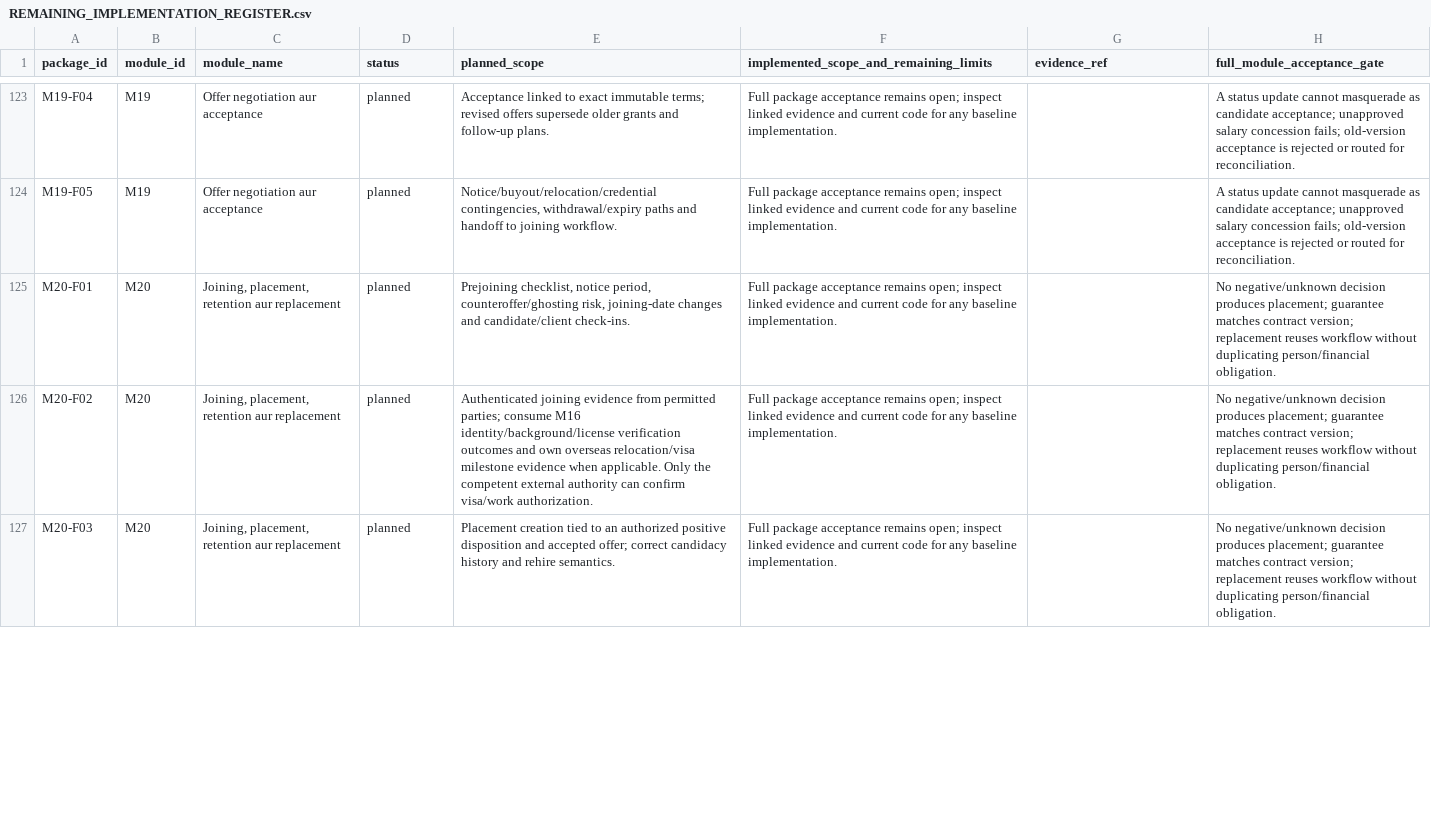
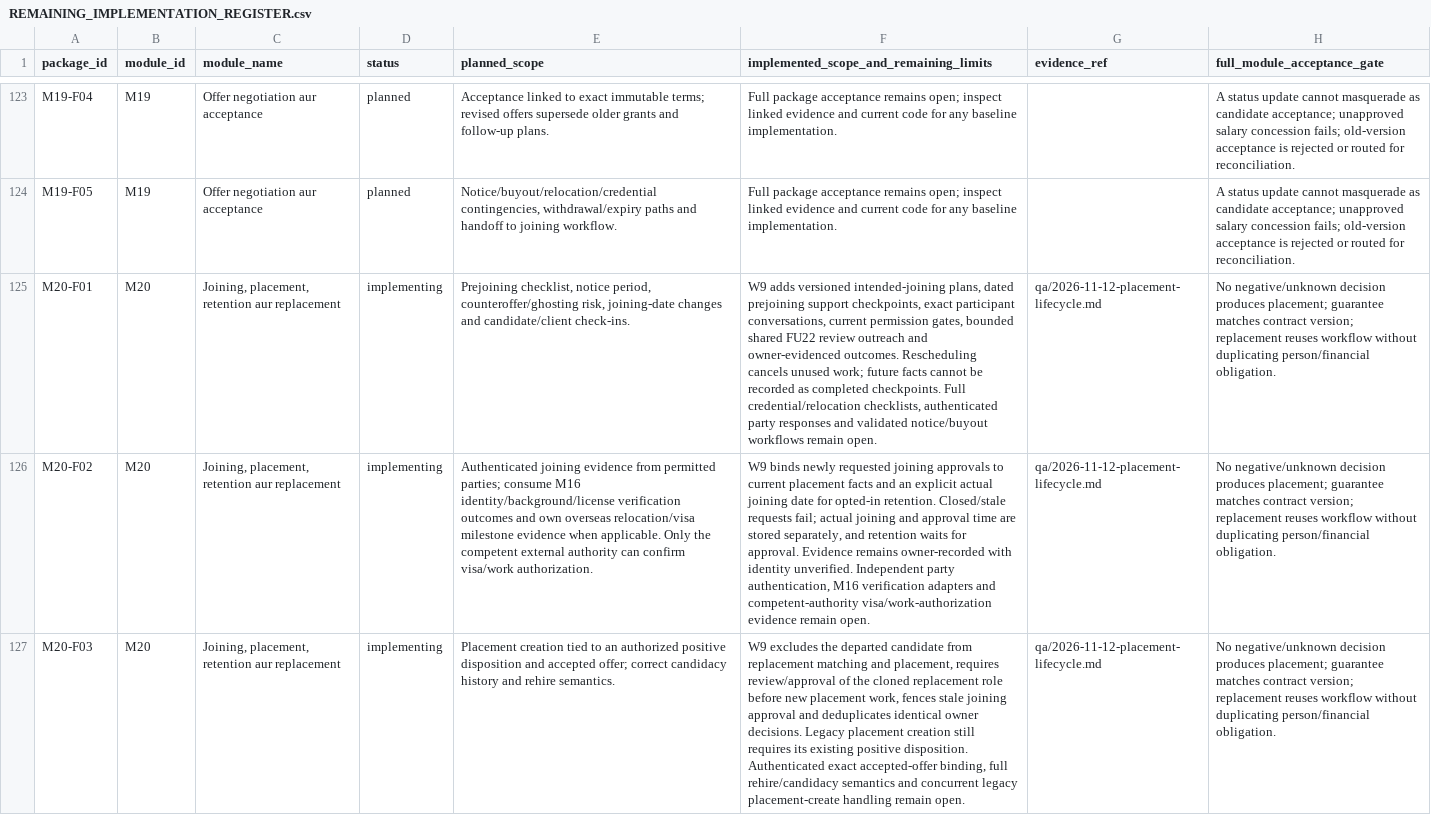
Before and after one commit to sahilk267/freehr-overseas, a CSV file: docs/REMAINING_IMPLEMENTATION_REGISTER.csv, drawn as a sheet; only a part is shown, gaps mark what is left out; the diff covers the shown part only; the diff names each change by its address in the sheet, - before the commit and + after, or states it on an @@ line.

Commit message:
feat: connect prejoining retention and approved replacement obligations

```diff
--- a/docs/REMAINING_IMPLEMENTATION_REGISTER.csv
+++ b/docs/REMAINING_IMPLEMENTATION_REGISTER.csv
-D125:D127 (status): planned
+D125:D127 (status): implementing
-F125: Full package acceptance remains open; inspect linked evidence and current code for any baseline implementation.
+F125: W9 adds versioned intended-joining plans, dated prejoining support checkpoints, exact participant conversations, current permission gates, bounded shared FU22 review outreach and owner-evidenced outcomes. Rescheduling cancels unused work; future facts cannot be recorded as completed checkpoints. Full credential/relocation checklists, authenticated party responses and validated notice/buyout workflows remain open.
-G125:G127 (evidence_ref): (empty)
+G125:G127 (evidence_ref): qa/2026-11-12-placement-lifecycle.md
-F126: Full package acceptance remains open; inspect linked evidence and current code for any baseline implementation.
+F126: W9 binds newly requested joining approvals to current placement facts and an explicit actual joining date for opted-in retention. Closed/stale requests fail; actual joining and approval time are stored separately, and retention waits for approval. Evidence remains owner-recorded with identity unverified. Independent party authentication, M16 verification adapters and competent-authority visa/work-authorization evidence remain open.
-F127: Full package acceptance remains open; inspect linked evidence and current code for any baseline implementation.
+F127: W9 excludes the departed candidate from replacement matching and placement, requires review/approval of the cloned replacement role before new placement work, fences stale joining approval and deduplicates identical owner decisions. Legacy placement creation still requires its existing positive disposition. Authenticated exact accepted-offer binding, full rehire/candidacy semantics and concurrent legacy placement-create handling remain open.
```
Also changed, not shown: 8 edited cells elsewhere in this file, docs/PHASE_IMPLEMENTATION_TRACKER.csv, docs/freehr-implementation-backlog.csv, 37 other files.
